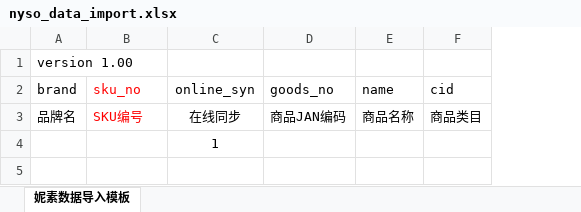
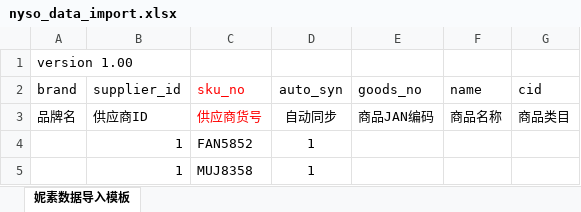
Before and after one commit to telesoho/jcshop, an Excel workbook: upload/nyso_data_import.xlsx, sheet 妮素数据导入模板, drawn as a sheet; only a part is shown; values as stored, in another font and other column widths than the file's, no borders; removed rows and columns are numbered as before the commit, all else as after; rows hold the shown columns only; the diff names each change by its address in the sheet, - before the commit and + after, or states it on an @@ line.

```diff
--- a/upload/nyso_data_import.xlsx (sheet 妮素数据导入模板)
+++ b/upload/nyso_data_import.xlsx (sheet 妮素数据导入模板)
+column B (supplier_id), rows 3-4: 供应商ID | 1
-column C (online_syn), rows 3-4: 在线同步 | 1
+column D (auto_syn), rows 3-4: 自动同步 | 1
-C3 (sku_no): SKU编号
+C3 (sku_no): 供应商货号
-C4 (sku_no): (empty)
+C4 (sku_no): FAN5852
+row 5:  | 1 | MUJ8358 | 1
```
Also changed, not shown: 18 other files.
